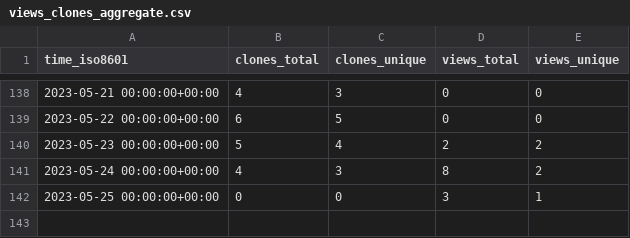
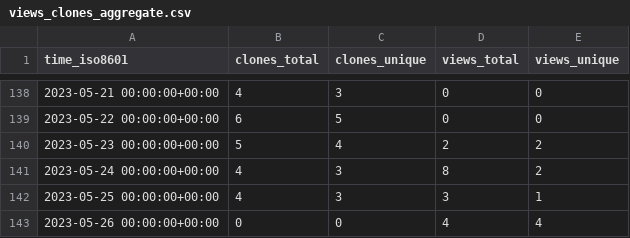
Before and after one commit to jongpie/NebulaCacheManager, a CSV file: jongpie/NebulaCacheManager/ghrs-data/views_clones_aggregate.csv, drawn as a sheet; only a part is shown, gaps mark what is left out.

```diff
--- a/jongpie/NebulaCacheManager/ghrs-data/views_clones_aggregate.csv
+++ b/jongpie/NebulaCacheManager/ghrs-data/views_clones_aggregate.csv
@@ -141,2 +141,3 @@ time_iso8601,clones_total,clones_unique,views_total,views_unique
 2023-05-24 00:00:00+00:00,4,3,8,2
-2023-05-25 00:00:00+00:00,0,0,3,1
+2023-05-25 00:00:00+00:00,4,3,3,1
+2023-05-26 00:00:00+00:00,0,0,4,4
```
Also changed, not shown: 1 other file.
